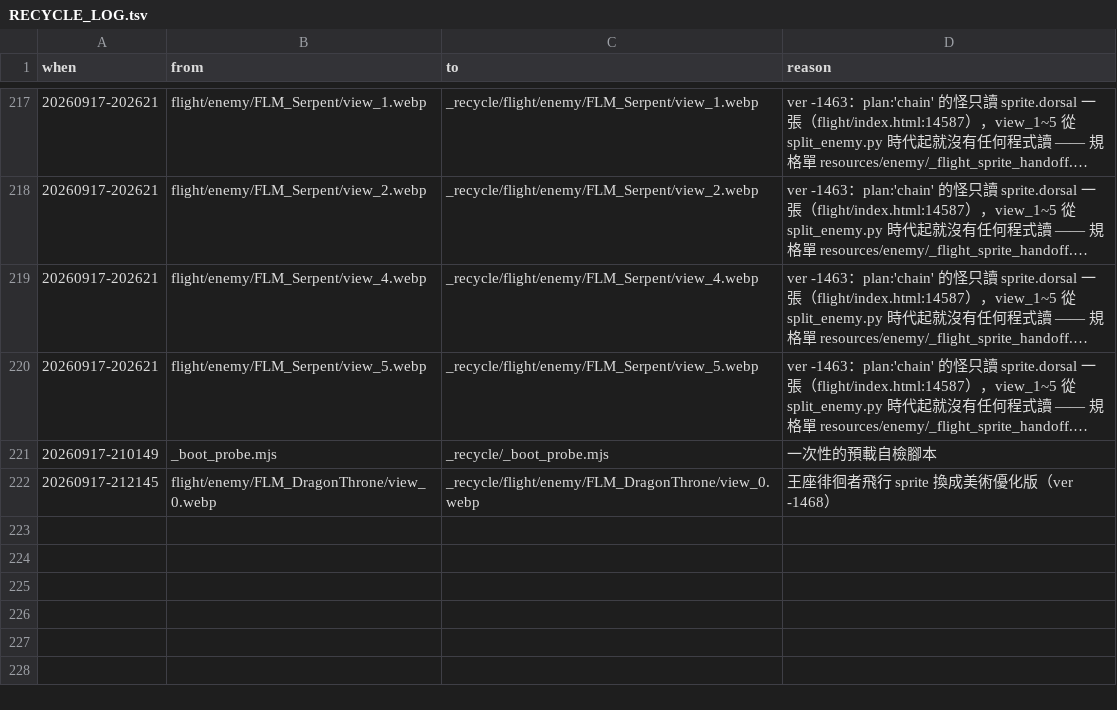
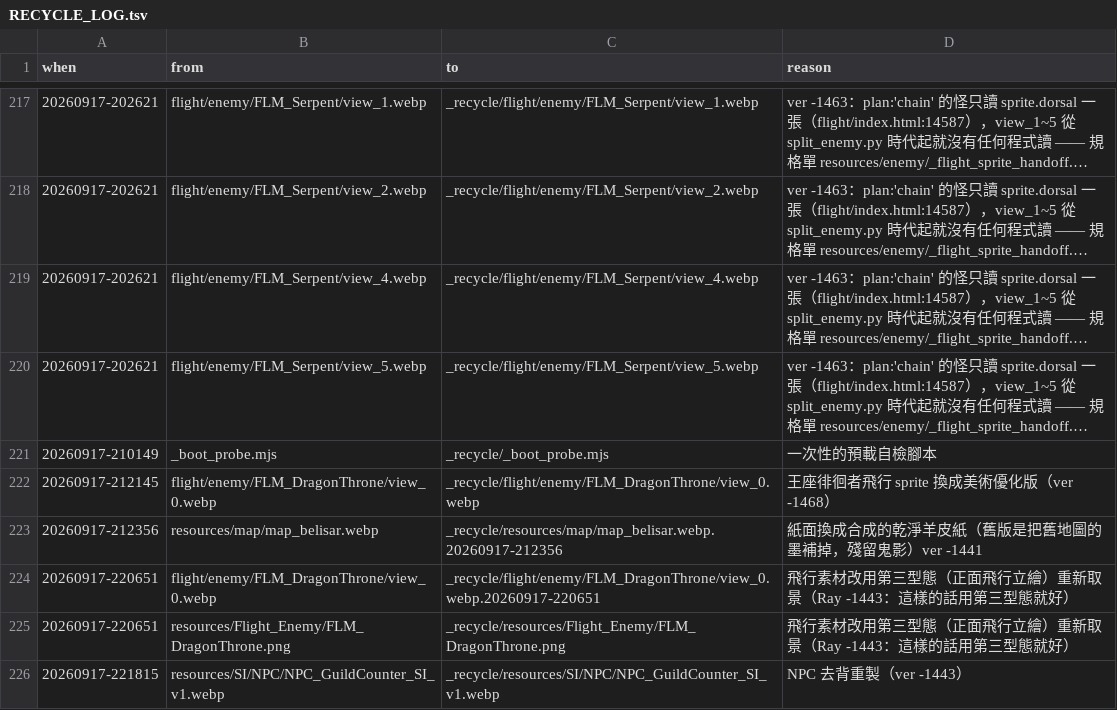
Before and after one commit to raykueco-debug/TIVOT, a TSV file: _recycle/RECYCLE_LOG.tsv, drawn as a sheet; only a part is shown, gaps mark what is left out; long unchanged cells end in …; the diff names each change by its address in the sheet, - before the commit and + after, or states it on an @@ line.

```diff
--- a/_recycle/RECYCLE_LOG.tsv
+++ b/_recycle/RECYCLE_LOG.tsv
+row 223: 20260917-212356 | resources/map/map_belisar.webp | _recycle/resources/map/map_belisar.webp.20260917-212356 | 紙面換成合成的乾淨羊皮紙（舊版是把舊地圖的墨補掉，殘留鬼影）ver -1441
+row 224: 20260917-220651 | flight/enemy/FLM_DragonThrone/view_0.webp | _recycle/flight/enemy/FLM_DragonThrone/view_0.webp.20260917-220651 | 飛行素材改用第三型態（正面飛行立繪）重新取景（Ray -1443：這樣的話用第三型態就好）
+row 225: 20260917-220651 | resources/Flight_Enemy/FLM_DragonThrone.png | _recycle/resources/Flight_Enemy/FLM_DragonThrone.png | 飛行素材改用第三型態（正面飛行立繪）重新取景（Ray -1443：這樣的話用第三型態就好）
+row 226: 20260917-221815 | resources/SI/NPC/NPC_GuildCounter_SI_v1.webp | _recycle/resources/SI/NPC/NPC_GuildCounter_SI_v1.webp | NPC 去背重製（ver -1443）
```
Also changed, not shown: 23 other files.
